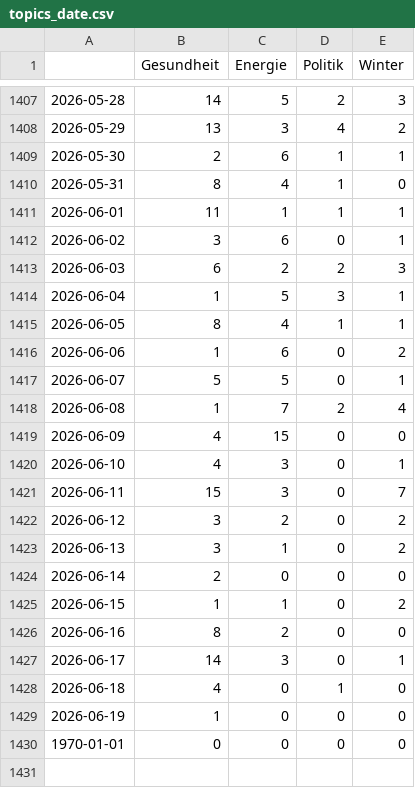
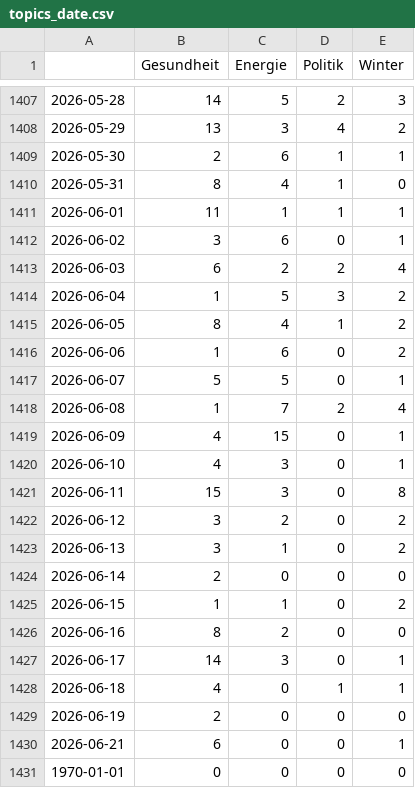
Before and after one commit to paulski99-news/winterIsComing2, a CSV file: csv/topics_date.csv, drawn as a sheet; only a part is shown, gaps mark what is left out.

```diff
--- a/csv/topics_date.csv
+++ b/csv/topics_date.csv
@@ -1412,5 +1412,5 @@
 2026-06-02,3,6,0,1
-2026-06-03,6,2,2,3
-2026-06-04,1,5,3,1
-2026-06-05,8,4,1,1
+2026-06-03,6,2,2,4
+2026-06-04,1,5,3,2
+2026-06-05,8,4,1,2
 2026-06-06,1,6,0,2
@@ -1418,5 +1418,5 @@
 2026-06-08,1,7,2,4
-2026-06-09,4,15,0,0
+2026-06-09,4,15,0,1
 2026-06-10,4,3,0,1
-2026-06-11,15,3,0,7
+2026-06-11,15,3,0,8
 2026-06-12,3,2,0,2
@@ -1427,4 +1427,5 @@
 2026-06-17,14,3,0,1
-2026-06-18,4,0,1,0
-2026-06-19,1,0,0,0
+2026-06-18,4,0,1,1
+2026-06-19,2,0,0,0
+2026-06-21,6,0,0,1
 1970-01-01,0,0,0,0
```
Also changed, not shown: 8 other files.
